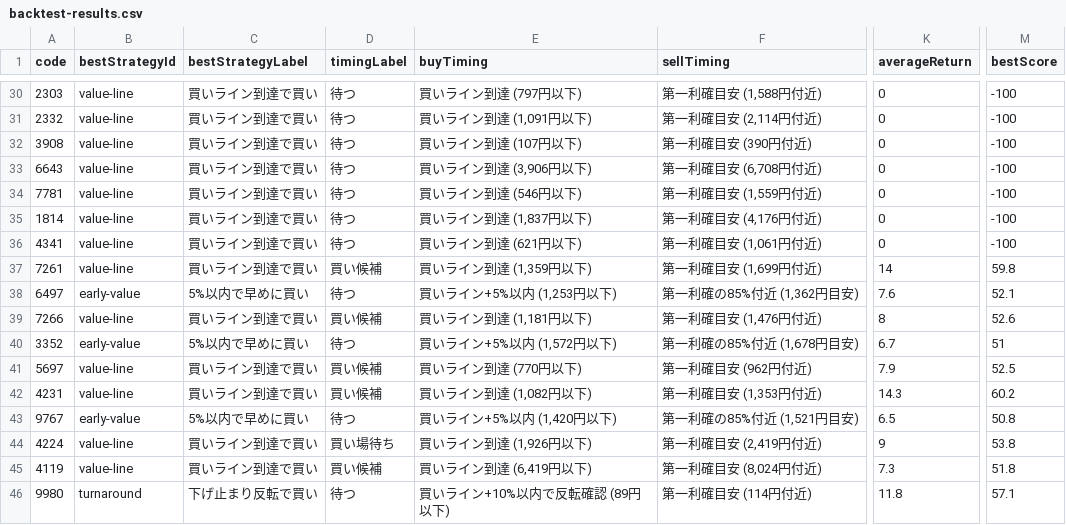
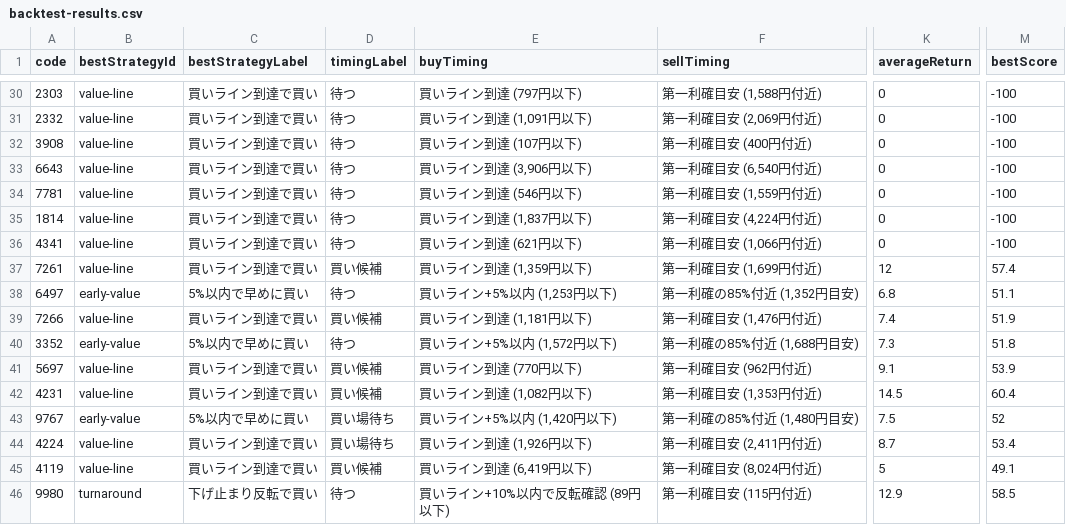
Before and after one commit to sensin0/candidate-stock-assist, a CSV file: data/backtest-results.csv, drawn as a sheet; only a part is shown, gaps mark what is left out; the diff covers the shown part only; the diff names each change by its address in the sheet, - before the commit and + after, or states it on an @@ line.

```diff
--- a/data/backtest-results.csv
+++ b/data/backtest-results.csv
-F31 (sellTiming): 第一利確目安 (2,114円付近)
+F31 (sellTiming): 第一利確目安 (2,069円付近)
-F32 (sellTiming): 第一利確目安 (390円付近)
+F32 (sellTiming): 第一利確目安 (400円付近)
-F33 (sellTiming): 第一利確目安 (6,708円付近)
+F33 (sellTiming): 第一利確目安 (6,540円付近)
-F35 (sellTiming): 第一利確目安 (4,176円付近)
+F35 (sellTiming): 第一利確目安 (4,224円付近)
-F36 (sellTiming): 第一利確目安 (1,061円付近)
+F36 (sellTiming): 第一利確目安 (1,066円付近)
-K37 (averageReturn): 14
+K37 (averageReturn): 12
-M37 (bestScore): 59.8
+M37 (bestScore): 57.4
-F38 (sellTiming): 第一利確の85%付近 (1,362円目安)
+F38 (sellTiming): 第一利確の85%付近 (1,352円目安)
-K38 (averageReturn): 7.6
+K38 (averageReturn): 6.8
-M38 (bestScore): 52.1
+M38 (bestScore): 51.1
-K39 (averageReturn): 8
+K39 (averageReturn): 7.4
-M39 (bestScore): 52.6
+M39 (bestScore): 51.9
-F40 (sellTiming): 第一利確の85%付近 (1,678円目安)
+F40 (sellTiming): 第一利確の85%付近 (1,688円目安)
-K40 (averageReturn): 6.7
+K40 (averageReturn): 7.3
-M40 (bestScore): 51
+M40 (bestScore): 51.8
-K41 (averageReturn): 7.9
+K41 (averageReturn): 9.1
-M41 (bestScore): 52.5
+M41 (bestScore): 53.9
-K42 (averageReturn): 14.3
+K42 (averageReturn): 14.5
-M42 (bestScore): 60.2
+M42 (bestScore): 60.4
-D43 (timingLabel): 待つ
+D43 (timingLabel): 買い場待ち
-F43 (sellTiming): 第一利確の85%付近 (1,521円目安)
+F43 (sellTiming): 第一利確の85%付近 (1,480円目安)
-K43 (averageReturn): 6.5
+K43 (averageReturn): 7.5
-M43 (bestScore): 50.8
+M43 (bestScore): 52
-F44 (sellTiming): 第一利確目安 (2,419円付近)
+F44 (sellTiming): 第一利確目安 (2,411円付近)
-K44 (averageReturn): 9
+K44 (averageReturn): 8.7
-M44 (bestScore): 53.8
+M44 (bestScore): 53.4
-K45 (averageReturn): 7.3
+K45 (averageReturn): 5
-M45 (bestScore): 51.8
+M45 (bestScore): 49.1
-F46 (sellTiming): 第一利確目安 (114円付近)
+F46 (sellTiming): 第一利確目安 (115円付近)
-K46 (averageReturn): 11.8
+K46 (averageReturn): 12.9
-M46 (bestScore): 57.1
+M46 (bestScore): 58.5
```
Also changed, not shown: 45 edited cells elsewhere in this file, data/auto-financial-followup.csv, data/price-refresh-queue.csv, 25 other files.
